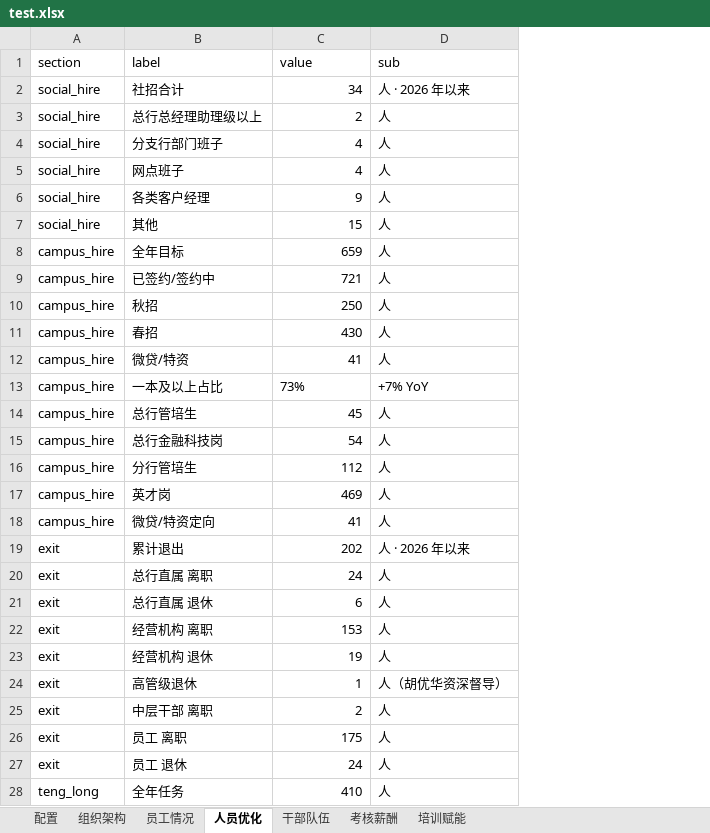
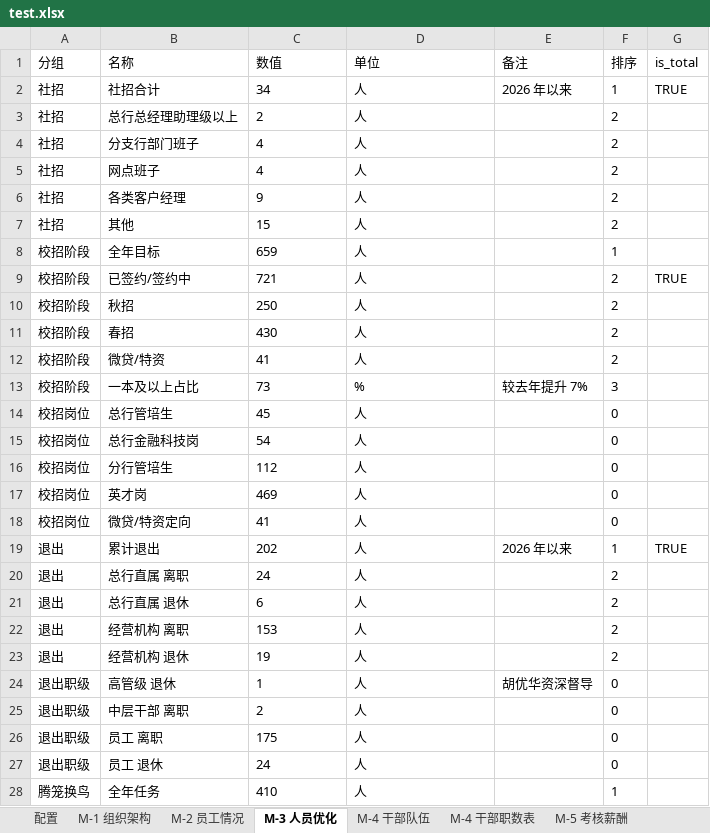
Before and after one commit to swei75/hr-dataui, an Excel workbook: data/test.xlsx, sheet M-3 人员优化, drawn as a sheet; only a part is shown; values as stored, in another font and other column widths than the file's, no borders; removed rows and columns are numbered as before the commit, all else as after; the diff covers the shown part only; the diff names each change by its address in the sheet, - before the commit and + after, or states it on an @@ line.

```diff
--- a/data/test.xlsx (sheet M-3 人员优化)
+++ b/data/test.xlsx (sheet M-3 人员优化)
-sheet tab: 组织架构
+sheet tab: M-1 组织架构
-sheet tab: 员工情况
+sheet tab: M-2 员工情况
-sheet tab: 人员优化
+sheet tab: M-3 人员优化
-sheet tab: 干部队伍
+sheet tab: M-4 干部队伍
-sheet tab: 考核薪酬
+sheet tab: M-4 干部职数表
-sheet tab: 培训赋能
+sheet tab: M-5 考核薪酬
-column A, rows 2-28: social_hire | social_hire | social_hire | social_hire | social_hire | social_hire | campus_hire | campus_hire | campus_hire | campus_hire | campus_hire | campus_hire | campus_hire | campus_hire | campus_hire | campus_hire | campus_hire | exit | exit | exit | exit | exit | exit | exit | exit | exit | teng_long
+column A, rows 2-28: 社招 | 社招 | 社招 | 社招 | 社招 | 社招 | 校招阶段 | 校招阶段 | 校招阶段 | 校招阶段 | 校招阶段 | 校招阶段 | 校招岗位 | 校招岗位 | 校招岗位 | 校招岗位 | 校招岗位 | 退出 | 退出 | 退出 | 退出 | 退出 | 退出职级 | 退出职级 | 退出职级 | 退出职级 | 腾笼换鸟
+column E, rows 2-24: 2026 年以来 |  |  |  |  |  |  |  |  |  |  | 较去年提升 7% |  |  |  |  |  | 2026 年以来 |  |  |  |  | 胡优华资深督导
+column F, rows 2-28: 1 | 2 | 2 | 2 | 2 | 2 | 1 | 2 | 2 | 2 | 2 | 3 | 0 | 0 | 0 | 0 | 0 | 1 | 2 | 2 | 2 | 2 | 0 | 0 | 0 | 0 | 1
+column G, rows 2-19: TRUE |  |  |  |  |  |  | TRUE |  |  |  |  |  |  |  |  |  | TRUE
-row 1: section | label | value | sub
+row 1: 分组 | 名称 | 数值 | 单位 | 备注 | 排序 | is_total
-C2:C12 alignment: right
+C2:C12 alignment: left
-D2: 人 · 2026 年以来
+D2: 人
-C13: 73%
+C13: 73
-D13: +7% YoY
+D13: %
-C14:C28 alignment: right
+C14:C28 alignment: left
-D19: 人 · 2026 年以来
+D19: 人
-B24: 高管级退休
+B24: 高管级 退休
-D24: 人（胡优华资深督导）
+D24: 人
```
Also changed, not shown: 40 edited cells and cell formats elsewhere in this sheet, sheet M-4 干部队伍, sheet M-5 考核薪酬, sheet M-2 员工情况, sheet M-4 干部职数表, sheet M-1 组织架构, sheet 配置, other sheet tabs, 1 other file.
